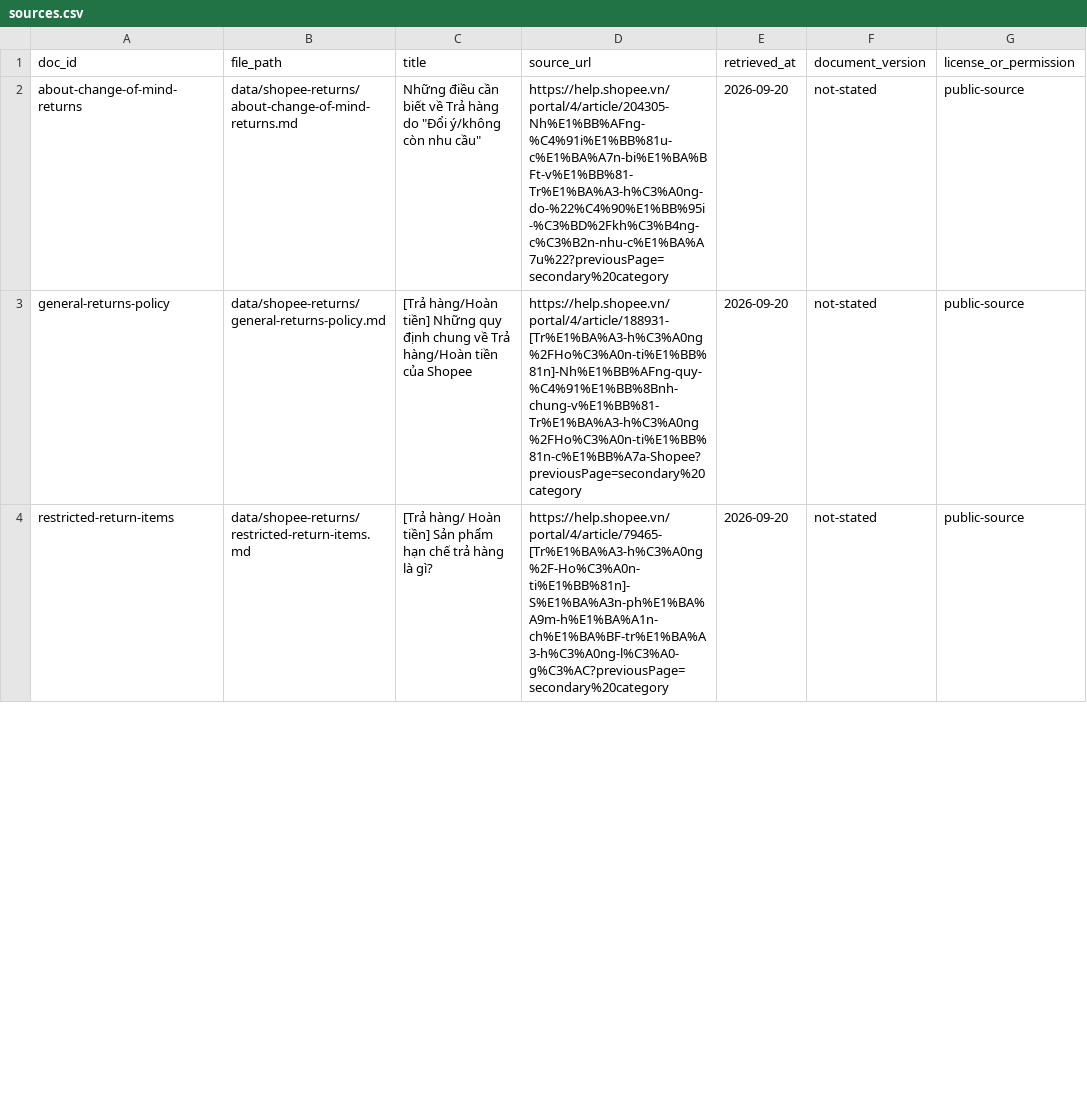
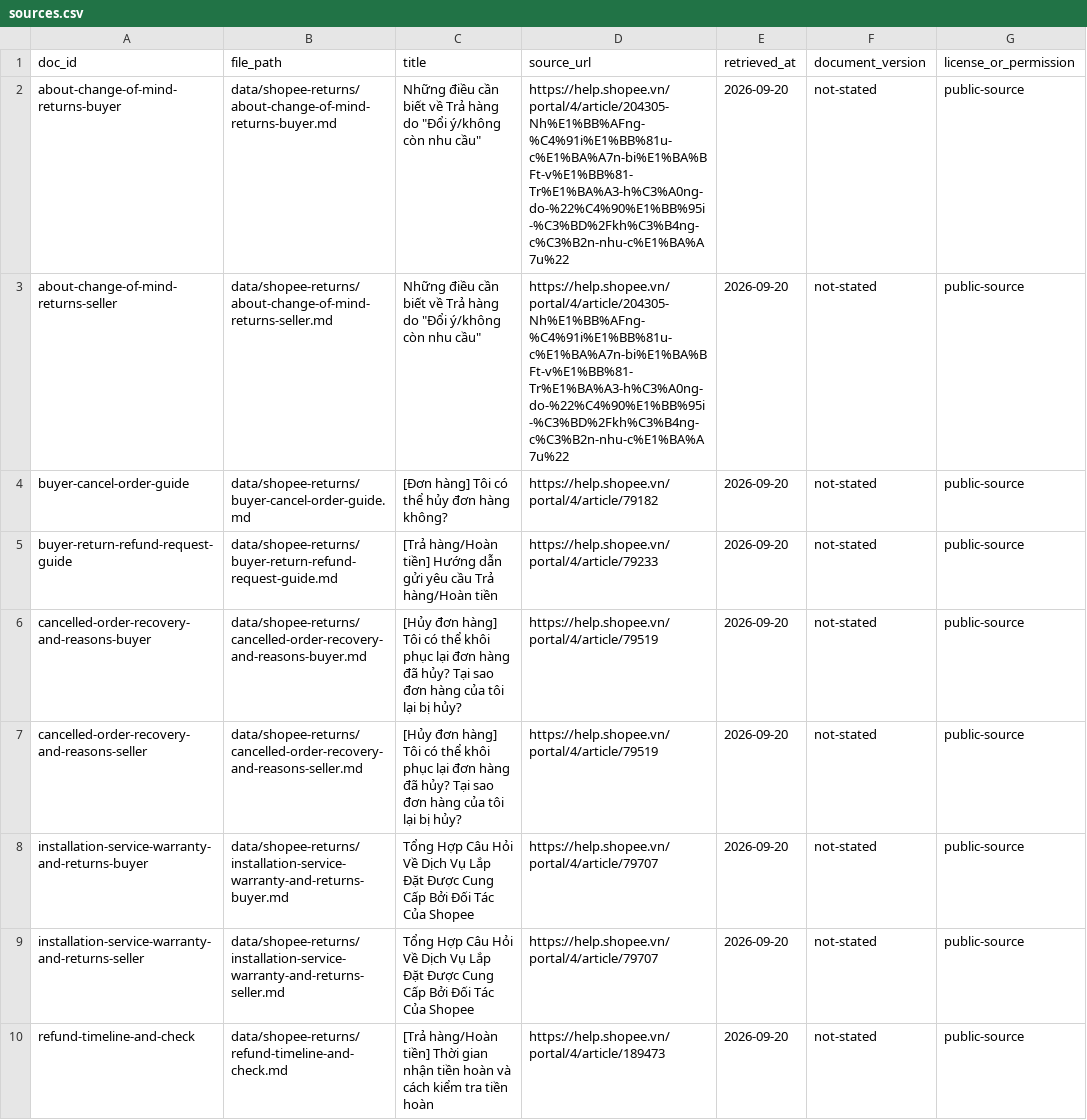
Before and after one commit to Giappp/K4-DAY07-NguyenVanGiap-2A202602903, a CSV file: data/shopee-returns/sources.csv, drawn as a sheet; only a part is shown; the diff covers the shown part only.

```diff
--- a/data/shopee-returns/sources.csv
+++ b/data/shopee-returns/sources.csv
@@ -1,4 +1,10 @@
 doc_id,file_path,title,source_url,retrieved_at,document_version,license_or_permission
-about-change-of-mind-returns,data/shopee-returns/about-change-of-mind-returns.md,"Những điều cần biết về Trả hàng do ""Đổi ý/không còn nhu cầu""",https://help.shopee.vn/portal/4/article/204305-Nh%E1%BB%AFng-%C4%91i%E1%BB%81u-c%E1%BA%A7n-bi%E1%BA%BFt-v%E1%BB%81-Tr%E1%BA%A3-h%C3%A0ng-do-%22%C4%90%E1%BB%95i-%C3%BD%2Fkh%C3%B4ng-c%C3%B2n-nhu-c%E1%BA%A7u%22?previousPage=secondary%20category,2026-09-20,not-stated,public-source
-general-returns-policy,data/shopee-returns/general-returns-policy.md,[Trả hàng/Hoàn tiền] Những quy định chung về Trả hàng/Hoàn tiền của Shopee,https://help.shopee.vn/portal/4/article/188931-[Tr%E1%BA%A3-h%C3%A0ng%2FHo%C3%A0n-ti%E1%BB%81n]-Nh%E1%BB%AFng-quy-%C4%91%E1%BB%8Bnh-chung-v%E1%BB%81-Tr%E1%BA%A3-h%C3%A0ng%2FHo%C3%A0n-ti%E1%BB%81n-c%E1%BB%A7a-Shopee?previousPage=secondary%20category,2026-09-20,not-stated,public-source
-restricted-return-items,data/shopee-returns/restricted-return-items.md,[Trả hàng/ Hoàn tiền] Sản phẩm hạn chế trả hàng là gì?,https://help.shopee.vn/portal/4/article/79465-[Tr%E1%BA%A3-h%C3%A0ng%2F-Ho%C3%A0n-ti%E1%BB%81n]-S%E1%BA%A3n-ph%E1%BA%A9m-h%E1%BA%A1n-ch%E1%BA%BF-tr%E1%BA%A3-h%C3%A0ng-l%C3%A0-g%C3%AC?previousPage=secondary%20category,2026-09-20,not-stated,public-source
+about-change-of-mind-returns-buyer,data/shopee-returns/about-change-of-mind-returns-buyer.md,"Những điều cần biết về Trả hàng do ""Đổi ý/không còn nhu cầu""",https://help.shopee.vn/portal/4/article/204305-Nh%E1%BB%AFng-%C4%91i%E1%BB%81u-c%E1%BA%A7n-bi%E1%BA%BFt-v%E1%BB%81-Tr%E1%BA%A3-h%C3%A0ng-do-%22%C4%90%E1%BB%95i-%C3%BD%2Fkh%C3%B4ng-c%C3%B2n-nhu-c%E1%BA%A7u%22,2026-09-20,not-stated,public-source
+about-change-of-mind-returns-seller,data/shopee-returns/about-change-of-mind-returns-seller.md,"Những điều cần biết về Trả hàng do ""Đổi ý/không còn nhu cầu""",https://help.shopee.vn/portal/4/article/204305-Nh%E1%BB%AFng-%C4%91i%E1%BB%81u-c%E1%BA%A7n-bi%E1%BA%BFt-v%E1%BB%81-Tr%E1%BA%A3-h%C3%A0ng-do-%22%C4%90%E1%BB%95i-%C3%BD%2Fkh%C3%B4ng-c%C3%B2n-nhu-c%E1%BA%A7u%22,2026-09-20,not-stated,public-source
+buyer-cancel-order-guide,data/shopee-returns/buyer-cancel-order-guide.md,[Đơn hàng] Tôi có thể hủy đơn hàng không?,https://help.shopee.vn/portal/4/article/79182,2026-09-20,not-stated,public-source
+buyer-return-refund-request-guide,data/shopee-returns/buyer-return-refund-request-guide.md,[Trả hàng/Hoàn tiền] Hướng dẫn gửi yêu cầu Trả hàng/Hoàn tiền,https://help.shopee.vn/portal/4/article/79233,2026-09-20,not-stated,public-source
+cancelled-order-recovery-and-reasons-buyer,data/shopee-returns/cancelled-order-recovery-and-reasons-buyer.md,[Hủy đơn hàng] Tôi có thể khôi phục lại đơn hàng đã hủy? Tại sao đơn hàng của tôi lại bị hủy?,https://help.shopee.vn/portal/4/article/79519,2026-09-20,not-stated,public-source
+cancelled-order-recovery-and-reasons-seller,data/shopee-returns/cancelled-order-recovery-and-reasons-seller.md,[Hủy đơn hàng] Tôi có thể khôi phục lại đơn hàng đã hủy? Tại sao đơn hàng của tôi lại bị hủy?,https://help.shopee.vn/portal/4/article/79519,2026-09-20,not-stated,public-source
+installation-service-warranty-and-returns-buyer,data/shopee-returns/installation-service-warranty-and-returns-buyer.md,Tổng Hợp Câu Hỏi Về Dịch Vụ Lắp Đặt Được Cung Cấp Bởi Đối Tác Của Shopee,https://help.shopee.vn/portal/4/article/79707,2026-09-20,not-stated,public-source
+installation-service-warranty-and-returns-seller,data/shopee-returns/installation-service-warranty-and-returns-seller.md,Tổng Hợp Câu Hỏi Về Dịch Vụ Lắp Đặt Được Cung Cấp Bởi Đối Tác Của Shopee,https://help.shopee.vn/portal/4/article/79707,2026-09-20,not-stated,public-source
+refund-timeline-and-check,data/shopee-returns/refund-timeline-and-check.md,[Trả hàng/Hoàn tiền] Thời gian nhận tiền hoàn và cách kiểm tra tiền hoàn,https://help.shopee.vn/portal/4/article/189473,2026-09-20,not-stated,public-source
```
Also changed, not shown: 12 added rows, 4 removed rows and 13 edited cells elsewhere in this file, data/urls.csv, 40 other files.
